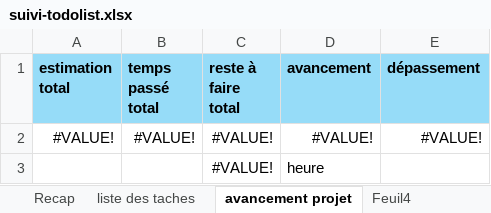
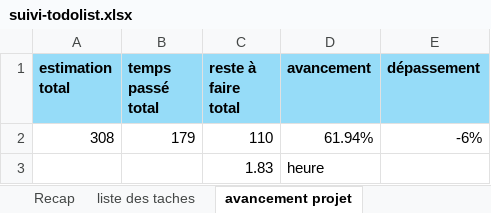
Before and after one commit to adex-ego/BNGRC_S3, an Excel workbook: suivi-todolist.xlsx, sheet avancement projet, drawn as a sheet; values as stored, in another font and other column widths than the file's, no borders; removed rows and columns are numbered as before the commit, all else as after; the diff names each change by its address in the sheet, - before the commit and + after, or states it on an @@ line.

Commit message:
correction-todo

```diff
--- a/suivi-todolist.xlsx (sheet avancement projet)
+++ b/suivi-todolist.xlsx (sheet avancement projet)
-sheet tab: Feuil4
-row 2: #VALUE! | #VALUE! | #VALUE! | #VALUE! | #VALUE!
-row 3:  |  | #VALUE! | heure
+row 2: 308 | 179 | 110 | 61.94% | -6%
+row 3:  |  | 1.83 | heure
```
Also changed, not shown: sheet liste des taches.
